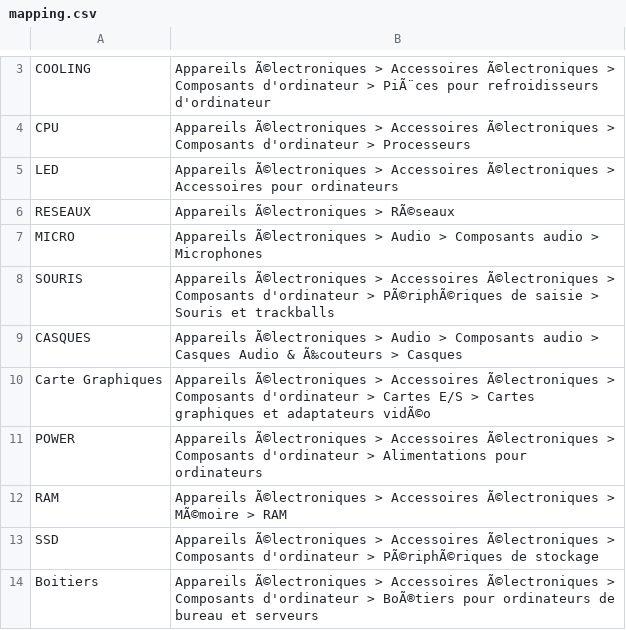
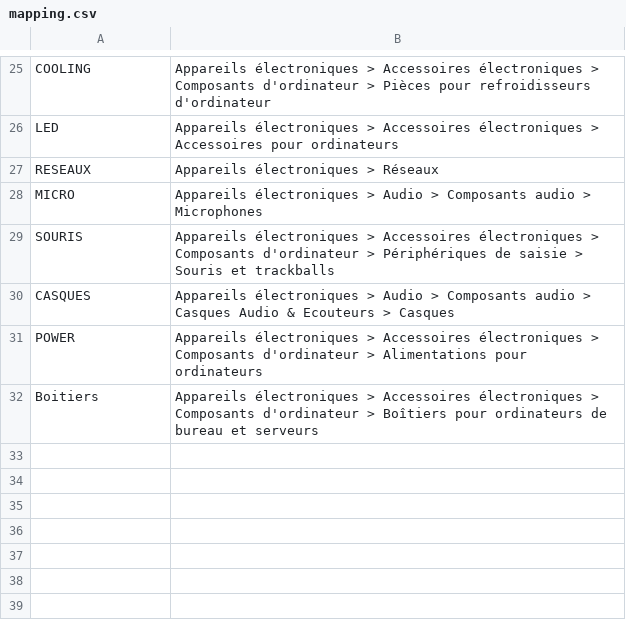
Before and after one commit to guiguid/googlemerchant, a CSV file: mapping.csv, drawn as a sheet; only a part is shown, gaps mark what is left out; removed rows and columns are numbered as before the commit, all else as after; the diff covers the shown part only; the diff names each change by its address in the sheet, - before the commit and + after, or states it on an @@ line.

```diff
--- a/mapping.csv
+++ b/mapping.csv
-B25: Appareils Ã©lectroniques > Accessoires Ã©lectroniques > Composants d'ordinateur > PiÃ¨ces pour refroidisseurs…
+B25: Appareils électroniques > Accessoires électroniques > Composants d'ordinateur > Pièces pour refroidisseurs…
-row 4: CPU | Appareils Ã©lectroniques > Accessoires Ã©lectroniques > Composants d'ordinateur > Processeurs
-B26: Appareils Ã©lectroniques > Accessoires Ã©lectroniques > Accessoires…
+B26: Appareils électroniques > Accessoires électroniques > Accessoires…
-B27: Appareils Ã©lectroniques > RÃ©seaux
+B27: Appareils électroniques > Réseaux
-B28: Appareils Ã©lectroniques > Audio…
+B28: Appareils électroniques > Audio…
-B29: Appareils Ã©lectroniques > Accessoires Ã©lectroniques > Composants d'ordinateur > PÃ©riphÃ©riques de saisie…
+B29: Appareils électroniques > Accessoires électroniques > Composants d'ordinateur > Périphériques de saisie…
-B30: Appareils Ã©lectroniques > Audio > Composants audio > Casques Audio & Ã‰couteurs > Casques
+B30: Appareils électroniques > Audio > Composants audio > Casques Audio & Ecouteurs > Casques
-row 10: Carte Graphiques | Appareils Ã©lectroniques > Accessoires Ã©lectroniques > Composants d'ordinateur > Cartes E/S > Cartes graphiques et adaptateurs vidÃ©o
-B31: Appareils Ã©lectroniques > Accessoires Ã©lectroniques > Composants…
+B31: Appareils électroniques > Accessoires électroniques > Composants…
-row 12: RAM | Appareils Ã©lectroniques > Accessoires Ã©lectroniques > MÃ©moire > RAM
-row 13: SSD | Appareils Ã©lectroniques > Accessoires Ã©lectroniques > Composants d'ordinateur > PÃ©riphÃ©riques de stockage
-B32: Appareils Ã©lectroniques > Accessoires Ã©lectroniques > Composants d'ordinateur > BoÃ®tiers pour ordinateurs…
+B32: Appareils électroniques > Accessoires électroniques > Composants d'ordinateur > Boîtiers pour ordinateurs…
```
Also changed, not shown: 23 added rows, 1 removed row and 1 edited cell elsewhere in this file.
